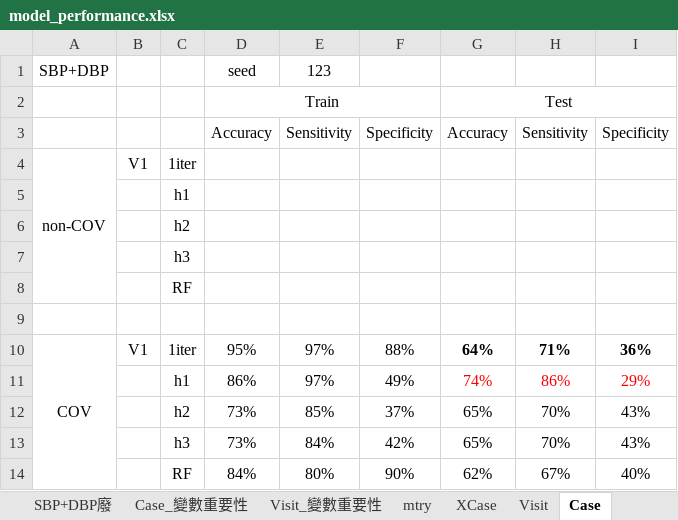
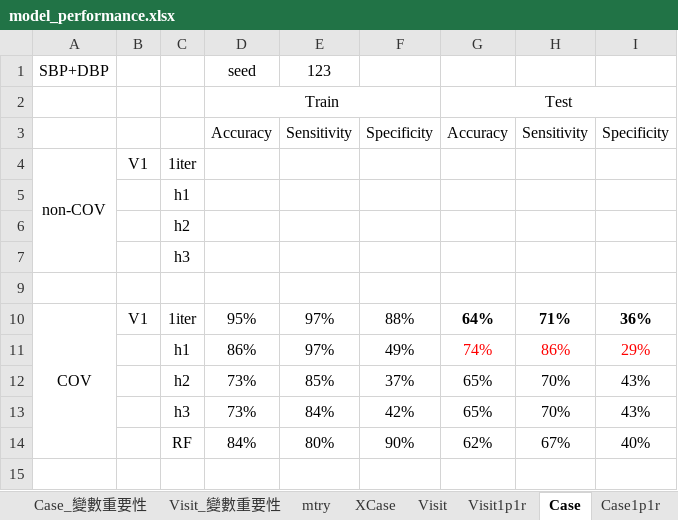
Before and after one commit to hsuhsuhsuhsuhsu/masterthesis, an Excel workbook: model_performance.xlsx, sheet Case, drawn as a sheet; values as stored, in another font and other column widths than the file's, no borders; the diff names each change by its address in the sheet, - before the commit and + after, or states it on an @@ line.

```diff
--- a/model_performance.xlsx (sheet Case)
+++ b/model_performance.xlsx (sheet Case)
@@ row 8 hidden:  |  | RF @@
```
Also changed, not shown: sheet Visit, other sheet tabs.
